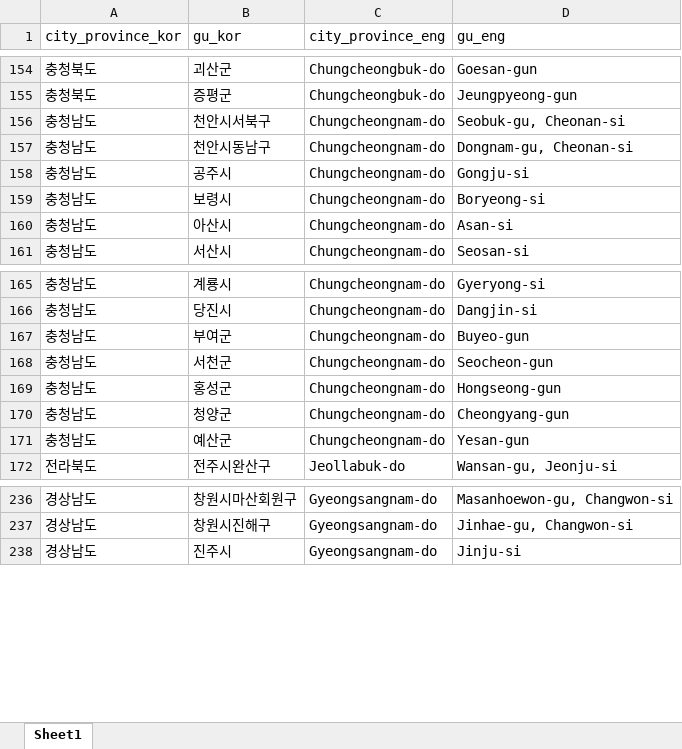
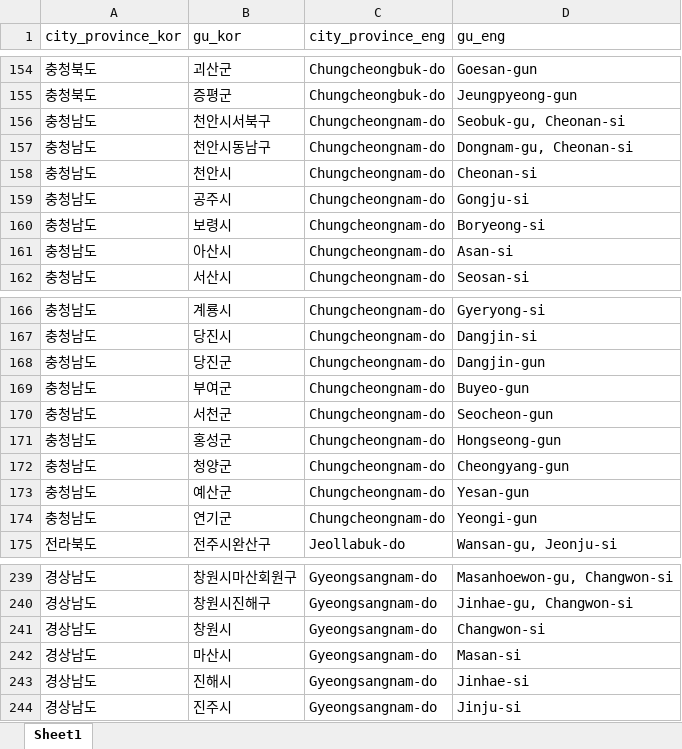
Before and after one commit to seungwoo-stat/south-korea-election, an Excel workbook: kor2eng.xlsx, sheet Sheet1, drawn as a sheet; only a part is shown, gaps mark what is left out; values as stored, in another font and other column widths than the file's, no borders; the diff names each change by its address in the sheet, - before the commit and + after, or states it on an @@ line.

```diff
--- a/kor2eng.xlsx (sheet Sheet1)
+++ b/kor2eng.xlsx (sheet Sheet1)
+row 158: 충청남도 | 천안시 | Chungcheongnam-do | Cheonan-si
+row 168: 충청남도 | 당진군 | Chungcheongnam-do | Dangjin-gun
+row 174: 충청남도 | 연기군 | Chungcheongnam-do | Yeongi-gun
+row 241: 경상남도 | 창원시 | Gyeongsangnam-do | Changwon-si
+row 242: 경상남도 | 마산시 | Gyeongsangnam-do | Masan-si
+row 243: 경상남도 | 진해시 | Gyeongsangnam-do | Jinhae-si
```
Also changed, not shown: 19 other files.
